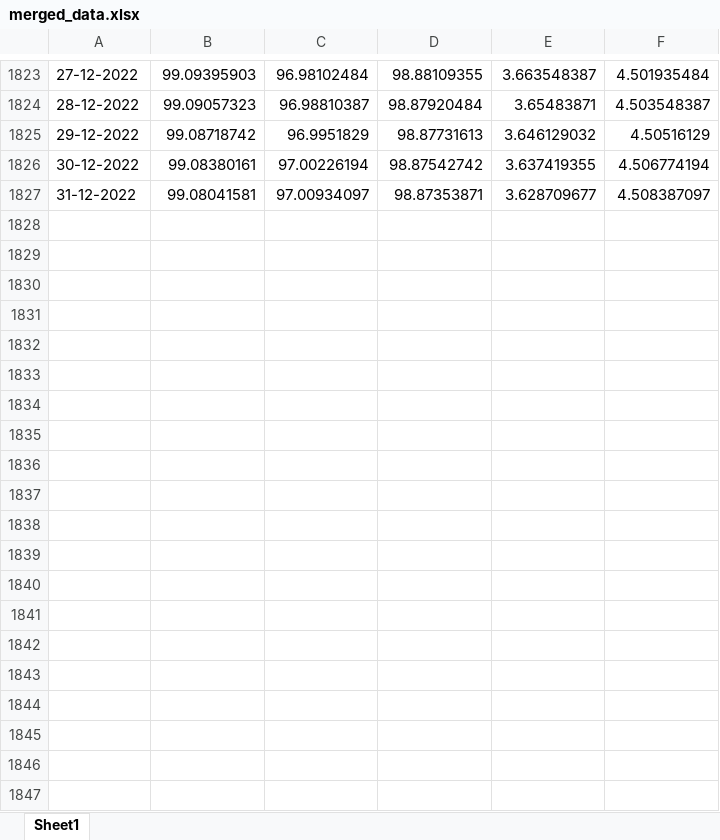
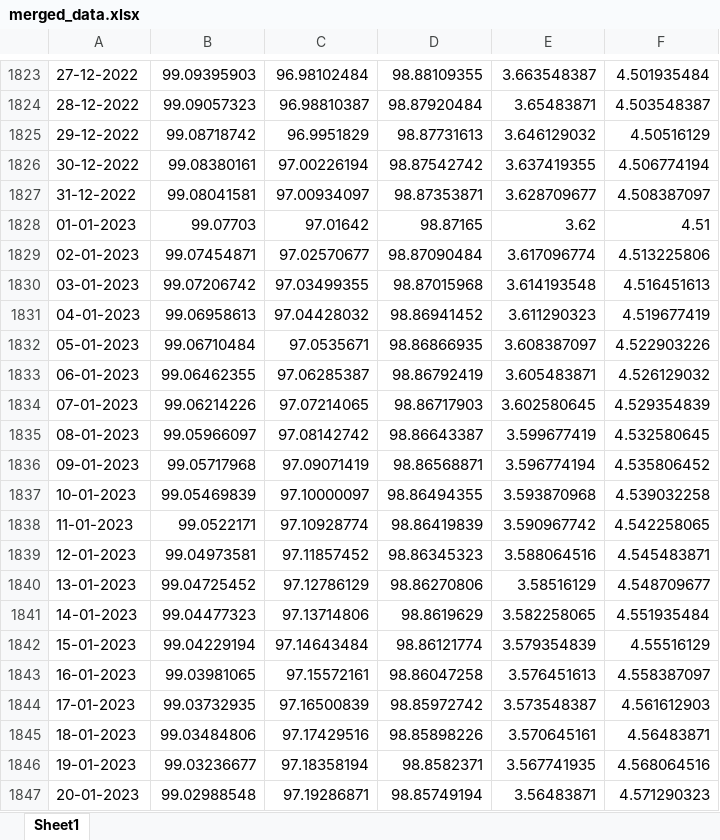
Before and after one commit to saideepakreddy0308/FY_Dissertation, an Excel workbook: Economic_Indicators_Data/data/merged_data/merged_data.xlsx, sheet Sheet1, drawn as a sheet; only a part is shown, gaps mark what is left out; values as stored, in another font and other column widths than the file's, no borders; the diff covers the shown part only; the diff names each change by its address in the sheet, - before the commit and + after, or states it on an @@ line.

Commit message:
updated EI Data with june 2023

```diff
--- a/Economic_Indicators_Data/data/merged_data/merged_data.xlsx (sheet Sheet1)
+++ b/Economic_Indicators_Data/data/merged_data/merged_data.xlsx (sheet Sheet1)
+row 1828: 01-01-2023 | 99.07703 | 97.01642 | 98.87165 | 3.62 | 4.51
+row 1829: 02-01-2023 | 99.07454871 | 97.02570677 | 98.87090484 | 3.617096774 | 4.513225806
+row 1830: 03-01-2023 | 99.07206742 | 97.03499355 | 98.87015968 | 3.614193548 | 4.516451613
+row 1831: 04-01-2023 | 99.06958613 | 97.04428032 | 98.86941452 | 3.611290323 | 4.519677419
+row 1832: 05-01-2023 | 99.06710484 | 97.0535671 | 98.86866935 | 3.608387097 | 4.522903226
+row 1833: 06-01-2023 | 99.06462355 | 97.06285387 | 98.86792419 | 3.605483871 | 4.526129032
+row 1834: 07-01-2023 | 99.06214226 | 97.07214065 | 98.86717903 | 3.602580645 | 4.529354839
+row 1835: 08-01-2023 | 99.05966097 | 97.08142742 | 98.86643387 | 3.599677419 | 4.532580645
+row 1836: 09-01-2023 | 99.05717968 | 97.09071419 | 98.86568871 | 3.596774194 | 4.535806452
+row 1837: 10-01-2023 | 99.05469839 | 97.10000097 | 98.86494355 | 3.593870968 | 4.539032258
+row 1838: 11-01-2023 | 99.0522171 | 97.10928774 | 98.86419839 | 3.590967742 | 4.542258065
+row 1839: 12-01-2023 | 99.04973581 | 97.11857452 | 98.86345323 | 3.588064516 | 4.545483871
+row 1840: 13-01-2023 | 99.04725452 | 97.12786129 | 98.86270806 | 3.58516129 | 4.548709677
+row 1841: 14-01-2023 | 99.04477323 | 97.13714806 | 98.8619629 | 3.582258065 | 4.551935484
+row 1842: 15-01-2023 | 99.04229194 | 97.14643484 | 98.86121774 | 3.579354839 | 4.55516129
+row 1843: 16-01-2023 | 99.03981065 | 97.15572161 | 98.86047258 | 3.576451613 | 4.558387097
+row 1844: 17-01-2023 | 99.03732935 | 97.16500839 | 98.85972742 | 3.573548387 | 4.561612903
+row 1845: 18-01-2023 | 99.03484806 | 97.17429516 | 98.85898226 | 3.570645161 | 4.56483871
+row 1846: 19-01-2023 | 99.03236677 | 97.18358194 | 98.8582371 | 3.567741935 | 4.568064516
+row 1847: 20-01-2023 | 99.02988548 | 97.19286871 | 98.85749194 | 3.56483871 | 4.571290323
```
Also changed, not shown: 162 added rows and 1 removed row elsewhere in this sheet, Economic_Indicators_Data/data/transformed_data/bci.xlsx, Economic_Indicators_Data/data/transformed_data/cci.xlsx, 9 other files.
